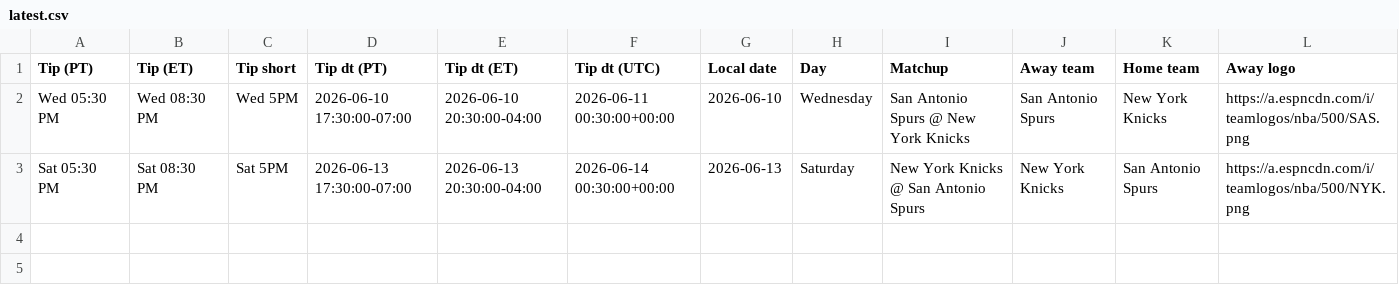
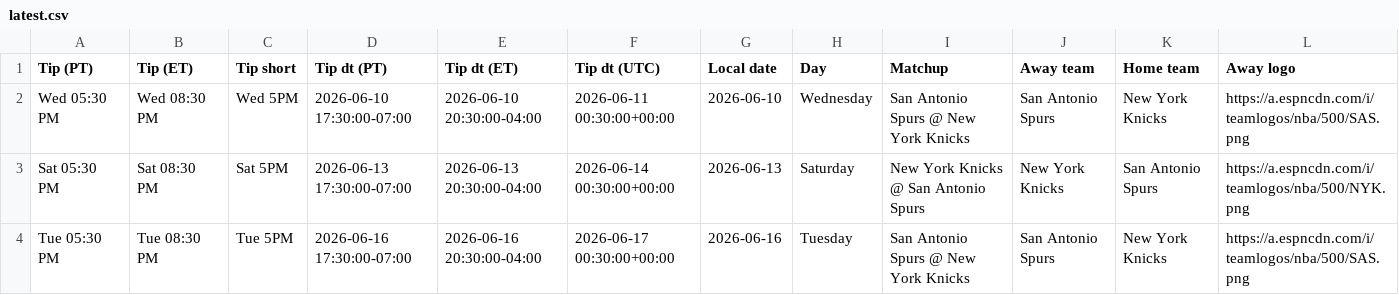
Before and after one commit to cameronntaylor/nba-watchability, a CSV file: data/forecast/latest.csv, drawn as a sheet; only a part is shown; rows hold the shown columns only; the diff names each change by its address in the sheet, - before the commit and + after, or states it on an @@ line.

```diff
--- a/data/forecast/latest.csv
+++ b/data/forecast/latest.csv
+row 4: Tue 05:30 PM | Tue 08:30 PM | Tue 5PM | 2026-06-16 17:30:00-07:00 | 2026-06-16 20:30:00-04:00 | 2026-06-17 00:30:00+00:00 | 2026-06-16 | Tuesday | San Antonio Spurs @ New York Knicks | San Antonio Spurs | New York Knicks | https://a.espncdn.com/i/teamlogos/nba/500/SAS.png
```
Also changed, not shown: 2 other files.
